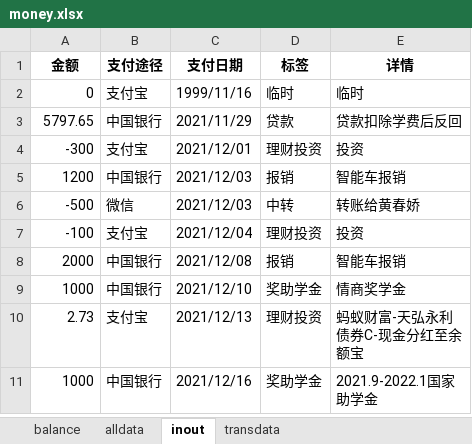
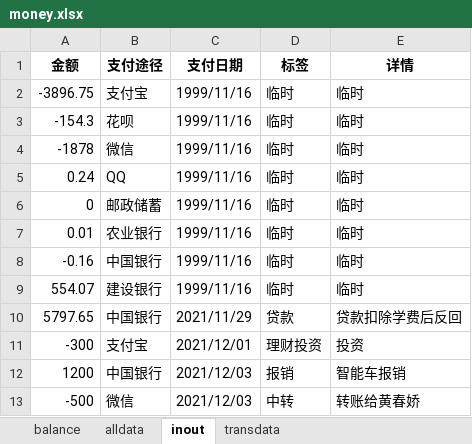
Before and after one commit to hyj1999/page, an Excel workbook: Money/money.xlsx, sheet inout, drawn as a sheet; only a part is shown; the shorter side is filled out with more unchanged rows; values as stored, in another font and other column widths than the file's, no borders; addresses are those after the commit; the diff names each change by its address in the sheet, - before the commit and + after, or states it on an @@ line.

```diff
--- a/Money/money.xlsx (sheet inout)
+++ b/Money/money.xlsx (sheet inout)
+row 2: -3896.75 | 支付宝 | 1999/11/16 | 临时 | 临时
+row 3: -154.3 | 花呗 | 1999/11/16 | 临时 | 临时
+row 4: -1878 | 微信 | 1999/11/16 | 临时 | 临时
+row 5: 0.24 | QQ | 1999/11/16 | 临时 | 临时
-B6 (支付途径): 支付宝
+B6 (支付途径): 邮政储蓄
+row 7: 0.01 | 农业银行 | 1999/11/16 | 临时 | 临时
+row 8: -0.16 | 中国银行 | 1999/11/16 | 临时 | 临时
+row 9: 554.07 | 建设银行 | 1999/11/16 | 临时 | 临时
```
Also changed, not shown: sheet balance, 2 other files.
